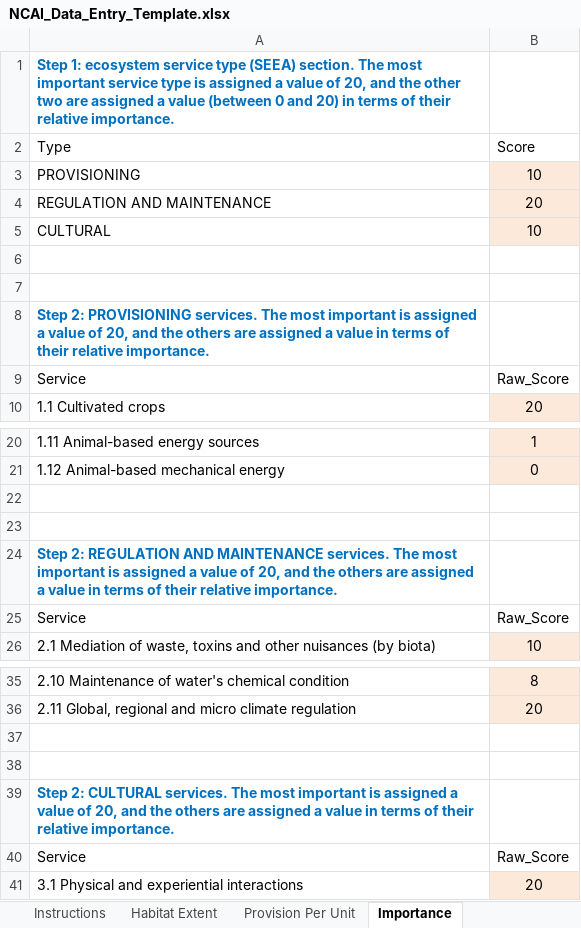
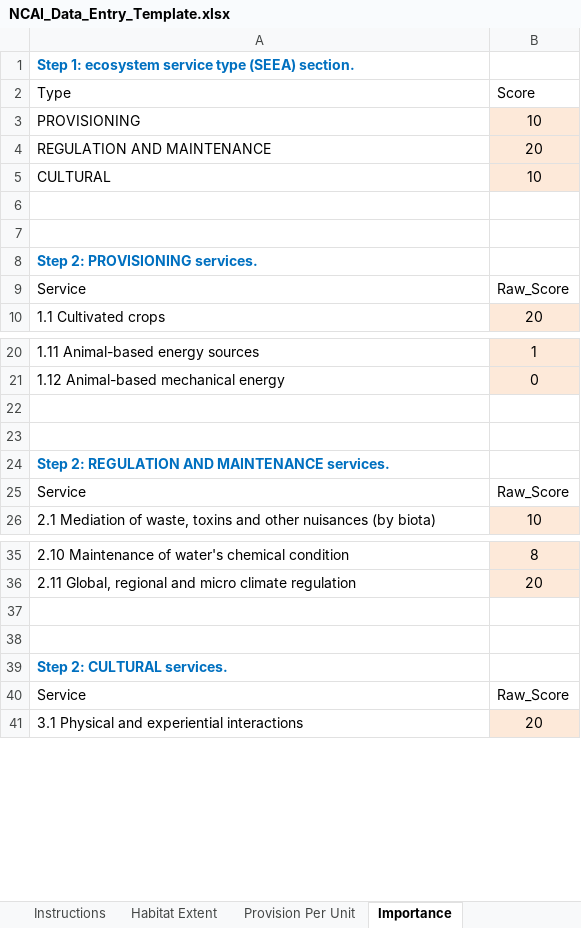
Before and after one commit to oharakate/openNCAI, an Excel workbook: dev/NCAI_Data_Entry_Template.xlsx, sheet Importance, drawn as a sheet; only a part is shown, gaps mark what is left out; values as stored, in another font and other column widths than the file's, no borders; the diff names each change by its address in the sheet, - before the commit and + after, or states it on an @@ line.

```diff
--- a/dev/NCAI_Data_Entry_Template.xlsx (sheet Importance)
+++ b/dev/NCAI_Data_Entry_Template.xlsx (sheet Importance)
-A1 (Type): …(SEEA) section. The most important service type is assigned a value of 20, and the other two are assigned a value (between 0 and 20) in terms of their relative importance.
+A1 (Type): …(SEEA) section.
-A8 (Type): …PROVISIONING services. The most important is assigned a value of 20, and the others are assigned a value in terms of their relative importance.
+A8 (Type): …PROVISIONING services.
-A24 (Type): …MAINTENANCE services. The most important is assigned a value of 20, and the others are assigned a value in terms of their relative importance.
+A24 (Type): …MAINTENANCE services.
-A39 (Type): …CULTURAL services. The most important is assigned a value of 20, and the others are assigned a value in terms of their relative importance.
+A39 (Type): …CULTURAL services.
```
Also changed, not shown: sheet Habitat Extent, sheet 2 Pollution orthophosphate at, sheet 4 Coastal bathing water quality, sheet 6 Woodland bird index, sheet 8 Wintering waterbird index, sheet 10 Coastal Site Condition favo, 35 more sheets, dev/test_clean.xlsx, dev/test_small_new.xlsx, 4 other files.
